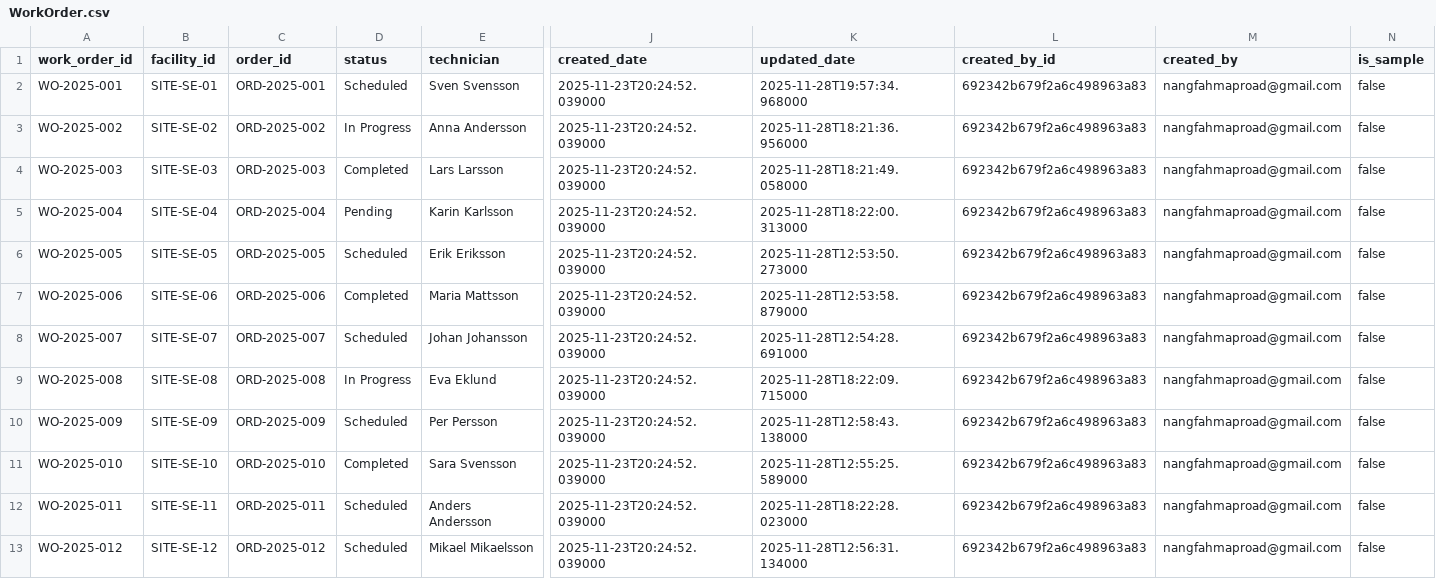
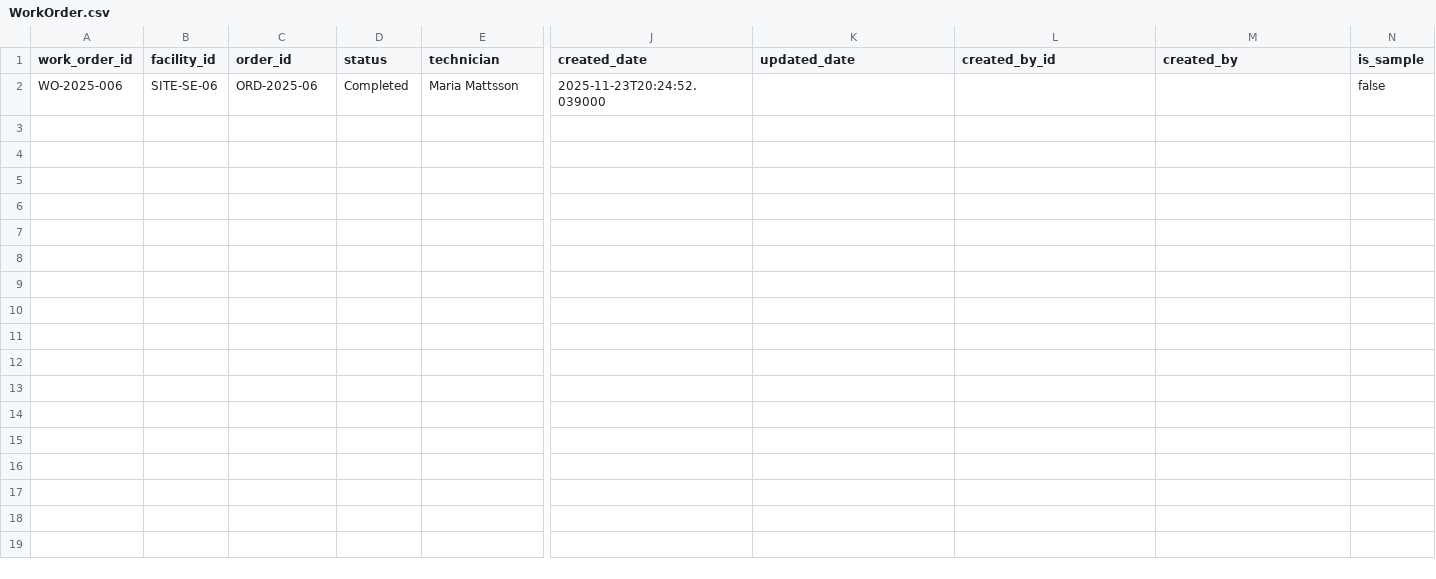
Before and after one commit to FahUmaAngel/Tele2-platform, a CSV file: src/data/WorkOrder.csv, drawn as a sheet; only a part is shown, gaps mark what is left out; removed rows and columns are numbered as before the commit, all else as after; rows hold the shown columns only; the diff names each change by its address in the sheet, - before the commit and + after, or states it on an @@ line.

Commit message:
feat: add initial mock data, data cleanup script, and dashboard alerts panel

```diff
--- a/src/data/WorkOrder.csv
+++ b/src/data/WorkOrder.csv
-row 2: WO-2025-001 | SITE-SE-01 | ORD-2025-001 | Scheduled | Sven Svensson | 2025-11-23T20:24:52.039000 | 2025-11-28T19:57:34.968000 | 692342b679f2a6c498963a83 | nangfahmaproad@gmail.com | false
-row 3: WO-2025-002 | SITE-SE-02 | ORD-2025-002 | In Progress | Anna Andersson | 2025-11-23T20:24:52.039000 | 2025-11-28T18:21:36.956000 | 692342b679f2a6c498963a83 | nangfahmaproad@gmail.com | false
-row 4: WO-2025-003 | SITE-SE-03 | ORD-2025-003 | Completed | Lars Larsson | 2025-11-23T20:24:52.039000 | 2025-11-28T18:21:49.058000 | 692342b679f2a6c498963a83 | nangfahmaproad@gmail.com | false
-row 5: WO-2025-004 | SITE-SE-04 | ORD-2025-004 | Pending | Karin Karlsson | 2025-11-23T20:24:52.039000 | 2025-11-28T18:22:00.313000 | 692342b679f2a6c498963a83 | nangfahmaproad@gmail.com | false
-row 6: WO-2025-005 | SITE-SE-05 | ORD-2025-005 | Scheduled | Erik Eriksson | 2025-11-23T20:24:52.039000 | 2025-11-28T12:53:50.273000 | 692342b679f2a6c498963a83 | nangfahmaproad@gmail.com | false
-C2 (order_id): ORD-2025-006
+C2 (order_id): ORD-2025-06
-K2 (updated_date): 2025-11-28T12:53:58.879000
+K2 (updated_date): (empty)
-L2 (created_by_id): 692342b679f2a6c498963a83
+L2 (created_by_id): (empty)
-M2 (created_by): nangfahmaproad@gmail.com
+M2 (created_by): (empty)
-row 8: WO-2025-007 | SITE-SE-07 | ORD-2025-007 | Scheduled | Johan Johansson | 2025-11-23T20:24:52.039000 | 2025-11-28T12:54:28.691000 | 692342b679f2a6c498963a83 | nangfahmaproad@gmail.com | false
-row 9: WO-2025-008 | SITE-SE-08 | ORD-2025-008 | In Progress | Eva Eklund | 2025-11-23T20:24:52.039000 | 2025-11-28T18:22:09.715000 | 692342b679f2a6c498963a83 | nangfahmaproad@gmail.com | false
-row 10: WO-2025-009 | SITE-SE-09 | ORD-2025-009 | Scheduled | Per Persson | 2025-11-23T20:24:52.039000 | 2025-11-28T12:58:43.138000 | 692342b679f2a6c498963a83 | nangfahmaproad@gmail.com | false
-row 11: WO-2025-010 | SITE-SE-10 | ORD-2025-010 | Completed | Sara Svensson | 2025-11-23T20:24:52.039000 | 2025-11-28T12:55:25.589000 | 692342b679f2a6c498963a83 | nangfahmaproad@gmail.com | false
-row 12: WO-2025-011 | SITE-SE-11 | ORD-2025-011 | Scheduled | Anders Andersson | 2025-11-23T20:24:52.039000 | 2025-11-28T18:22:28.023000 | 692342b679f2a6c498963a83 | nangfahmaproad@gmail.com | false
-row 13: WO-2025-012 | SITE-SE-12 | ORD-2025-012 | Scheduled | Mikael Mikaelsson | 2025-11-23T20:24:52.039000 | 2025-11-28T12:56:31.134000 | 692342b679f2a6c498963a83 | nangfahmaproad@gmail.com | false
```
Also changed, not shown: src/data/FiberOrder.csv, src/data/SiteSurvey.csv, 3 other files.
